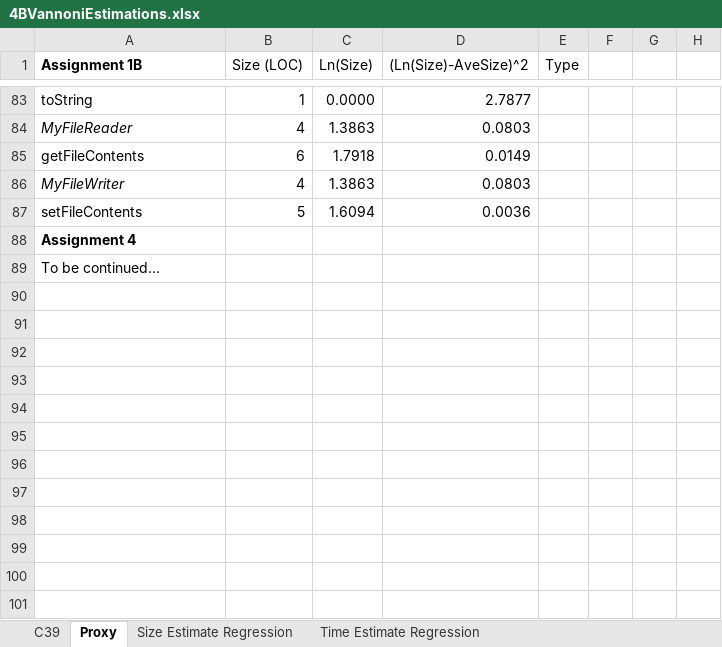
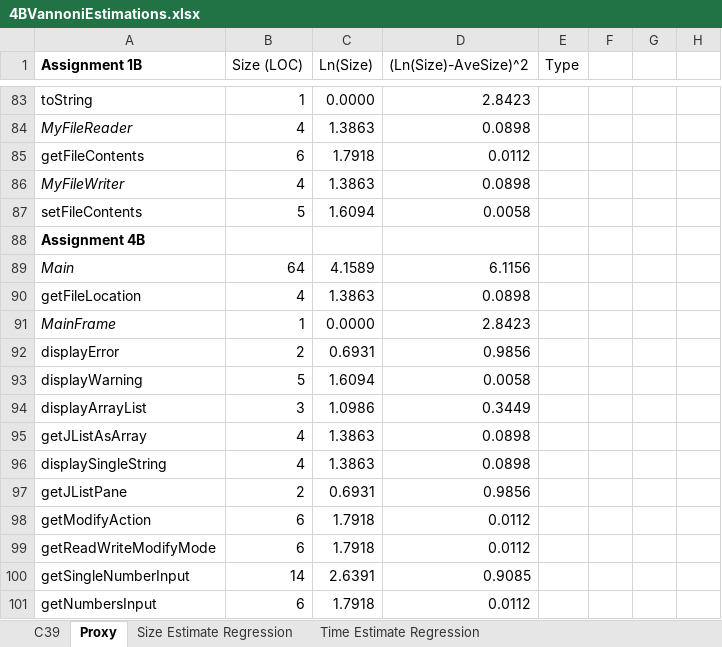
Before and after one commit to gregv/gregsdrexelcode, an Excel workbook: INFO_636/Assignment_4B/Supporting Docs/4BVannoniEstimations.xlsx, sheet Proxy, drawn as a sheet; only a part is shown, gaps mark what is left out; values as stored, in another font and other column widths than the file's, no borders; removed rows and columns are numbered as before the commit, all else as after; the diff covers the shown part only; the diff names each change by its address in the sheet, - before the commit and + after, or states it on an @@ line.

```diff
--- a/INFO_636/Assignment_4B/Supporting Docs/4BVannoniEstimations.xlsx (sheet Proxy)
+++ b/INFO_636/Assignment_4B/Supporting Docs/4BVannoniEstimations.xlsx (sheet Proxy)
-D83 ((Ln(Size)-AveSize)^2): 2.7877
+D83 ((Ln(Size)-AveSize)^2): 2.8423
-D84 ((Ln(Size)-AveSize)^2): 0.0803
+D84 ((Ln(Size)-AveSize)^2): 0.0898
-D85 ((Ln(Size)-AveSize)^2): 0.0149
+D85 ((Ln(Size)-AveSize)^2): 0.0112
-D86 ((Ln(Size)-AveSize)^2): 0.0803
+D86 ((Ln(Size)-AveSize)^2): 0.0898
-D87 ((Ln(Size)-AveSize)^2): 0.0036
+D87 ((Ln(Size)-AveSize)^2): 0.0058
-A88 (Assignment 1B): Assignment 4
+A88 (Assignment 1B): Assignment 4B
-row 89: To be continued…
+row 89: Main | 64 | 4.1589 | 6.1156
+row 90: getFileLocation | 4 | 1.3863 | 0.0898
+row 91: MainFrame | 1 | 0.0000 | 2.8423
+row 92: displayError | 2 | 0.6931 | 0.9856
+row 93: displayWarning | 5 | 1.6094 | 0.0058
+row 94: displayArrayList | 3 | 1.0986 | 0.3449
+row 95: getJListAsArray | 4 | 1.3863 | 0.0898
+row 96: displaySingleString | 4 | 1.3863 | 0.0898
+row 97: getJListPane | 2 | 0.6931 | 0.9856
+row 98: getModifyAction | 6 | 1.7918 | 0.0112
+row 99: getReadWriteModifyMode | 6 | 1.7918 | 0.0112
+row 100: getSingleNumberInput | 14 | 2.6391 | 0.9085
+row 101: getNumbersInput | 6 | 1.7918 | 0.0112
```
Also changed, not shown: 12 added rows and 89 edited cells elsewhere in this sheet, sheet Time Estimate Regression, sheet C39, sheet Size Estimate Regression, 3 other files.
